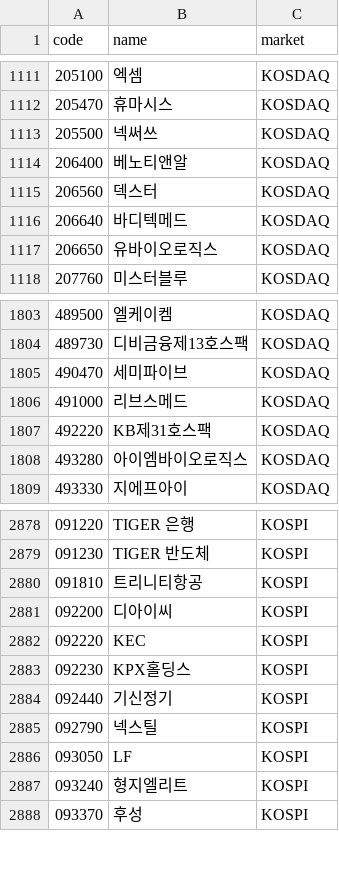
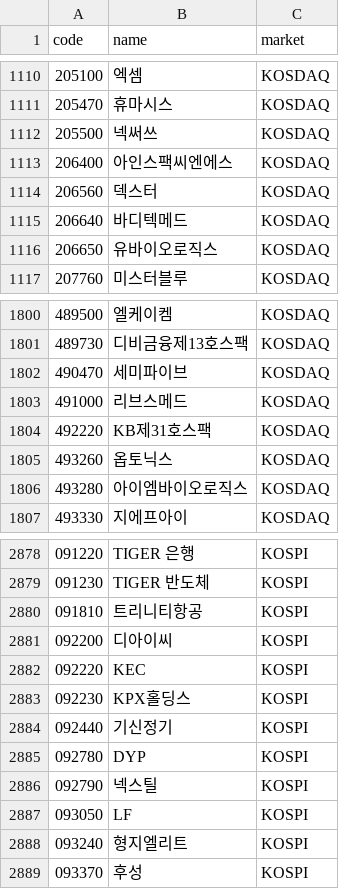
Before and after one commit to 84west0925-jk/kospi-signal-scanner, a CSV file: data/themes/_cache_stocks.csv, drawn as a sheet; only a part is shown, gaps mark what is left out; the diff covers the shown part only.

```diff
--- a/data/themes/_cache_stocks.csv
+++ b/data/themes/_cache_stocks.csv
@@ -1113,3 +1112,3 @@
 205500,넥써쓰,KOSDAQ
-206400,베노티앤알,KOSDAQ
+206400,아인스팩씨엔에스,KOSDAQ
 206560,덱스터,KOSDAQ
@@ -1807,2 +1804,3 @@
 492220,KB제31호스팩,KOSDAQ
+493260,옵토닉스,KOSDAQ
 493280,아이엠바이오로직스,KOSDAQ
@@ -2884,2 +2884,3 @@
 092440,기신정기,KOSPI
+092780,DYP,KOSPI
 092790,넥스틸,KOSPI
```
Also changed, not shown: 3 added rows and 4 removed rows elsewhere in this file, data/themes/_cache_industry_membership.csv, data/themes/_cache_theme_membership.csv, 4 other files.
